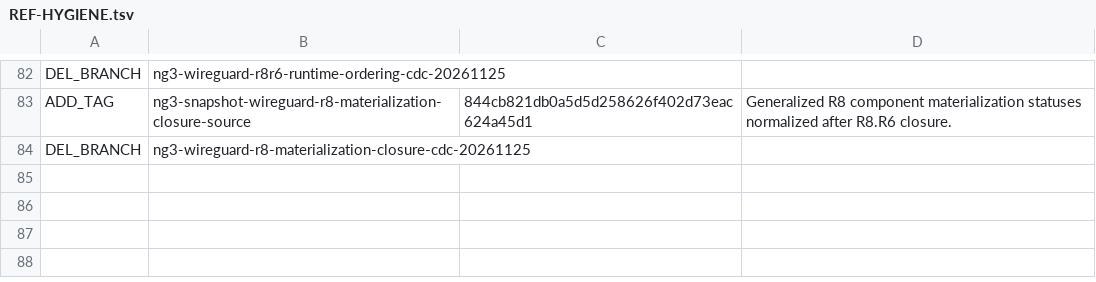
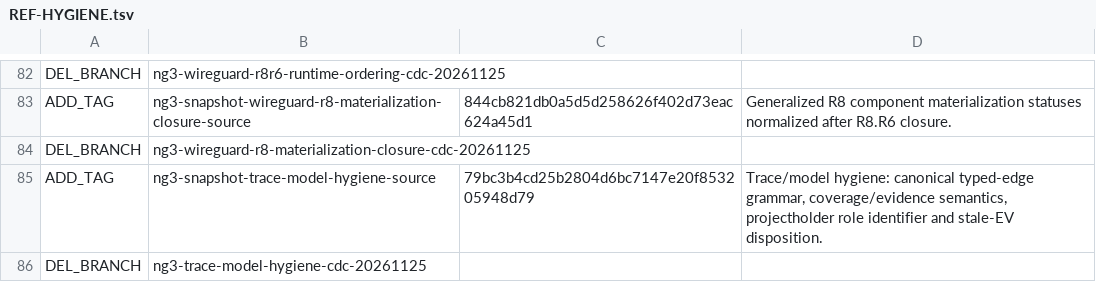
Before and after one commit to abyssdigger/vpn-gateway, a TSV file: REF-HYGIENE.tsv, drawn as a sheet; only a part is shown, gaps mark what is left out; the diff names each change by its address in the sheet, - before the commit and + after, or states it on an @@ line.

Commit message:
Record trace model hygiene ref cleanup

```diff
--- a/REF-HYGIENE.tsv
+++ b/REF-HYGIENE.tsv
+row 85: ADD_TAG | ng3-snapshot-trace-model-hygiene-source | 79bc3b4cd25b2804d6bc7147e20f853205948d79 | Trace/model hygiene: canonical typed-edge grammar, coverage/evidence semantics, projectholder role identifier and stale-EV disposition.
+row 86: DEL_BRANCH | ng3-trace-model-hygiene-cdc-20261125
```
